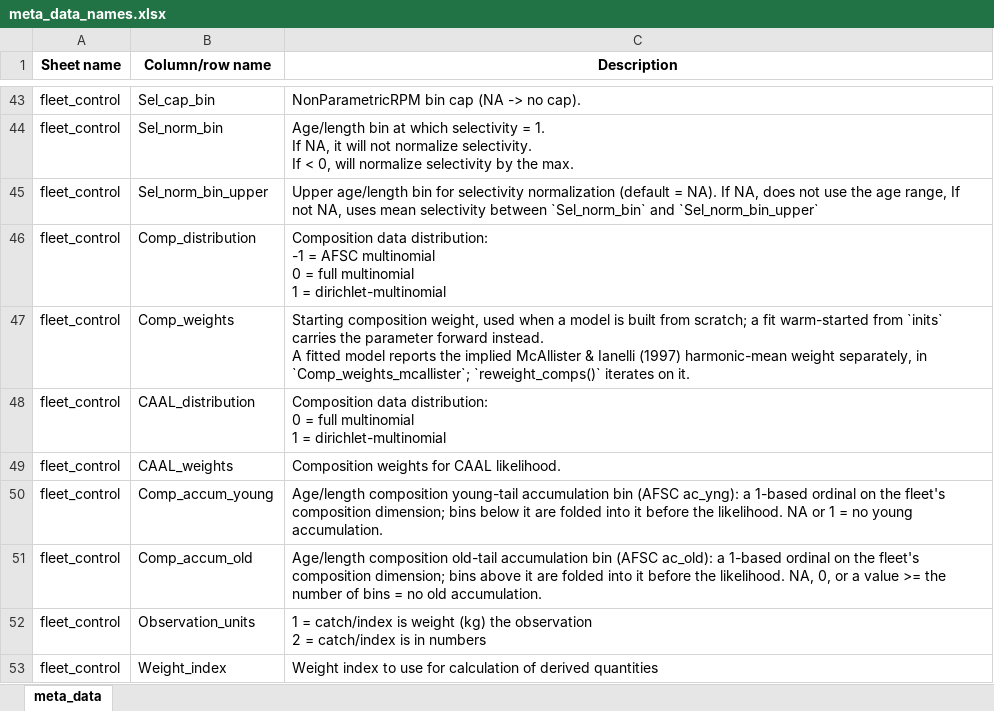
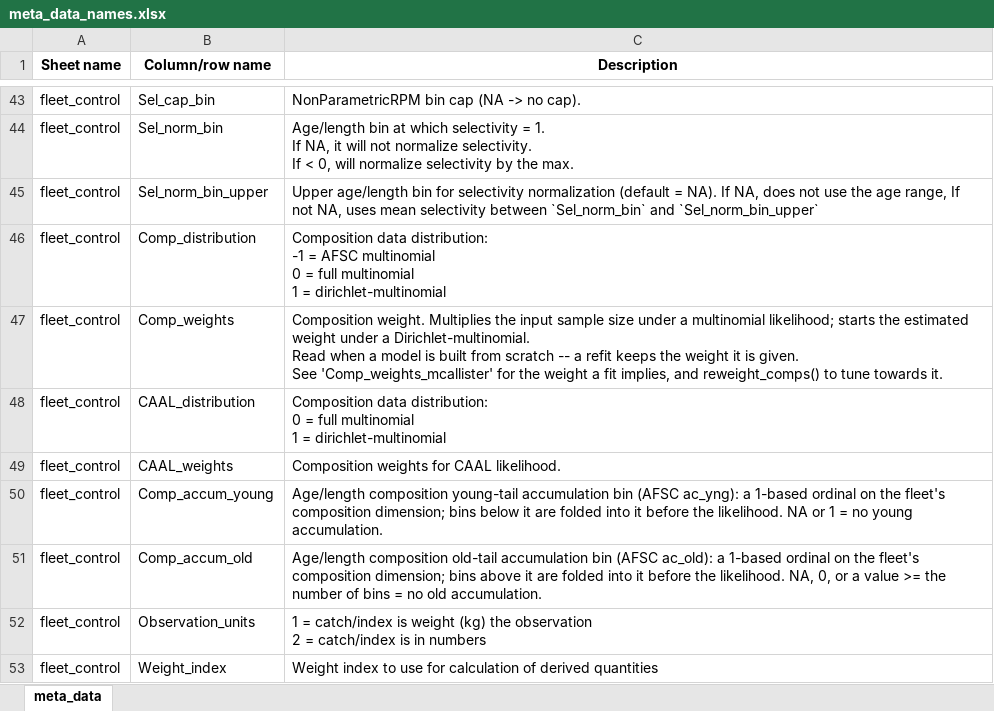
Before and after one commit to grantdadams/Rceattle, an Excel workbook: inst/extdata/meta_data_names.xlsx, sheet meta_data, drawn as a sheet; only a part is shown, gaps mark what is left out; values as stored, in another font and other column widths than the file's, no borders; ↵ is a line break in a cell; the diff names each change by its address in the sheet, - before the commit and + after, or states it on an @@ line.

Commit message:
Tighten the reweighting and linkage prose
Editing pass on the user-facing text from the last two commits.

reweight_comps(): the help page led with three paragraphs of description where
one belongs, and put the parameter-versus-column mechanism ahead of what the
function does. Description is now a single paragraph; the mechanism, the
skipped fleets and the convergence rule move to details.

NEWS: cut the asides, split the six-process entry so the three refusals are
their own paragraph, and describe the intercept init in terms a reader can act
on -- a catchability of 0.8, a von Bertalanffy K of 0.25 -- rather than a list
of internal parameter names.

Comp_weights dictionary entry: says what the weight does under each likelihood
in two short lines, and points at Comp_weights_mcallister and reweight_comps()
rather than explaining warm starts. Meta workbook regenerated to match.

```diff
--- a/inst/extdata/meta_data_names.xlsx (sheet meta_data)
+++ b/inst/extdata/meta_data_names.xlsx (sheet meta_data)
-C47 (Description): Starting composition weight, used when a model is built from scratch; a fit warm-started from `inits` carries the parameter forward instead. ↵ A fitted model reports the implied McAllister & Ianelli (1997) harmonic-mean weight separately, in `Comp_weights_mcallister`; `reweight_comps()` iterates on it.
+C47 (Description): Composition weight. Multiplies the input sample size under a multinomial likelihood; starts the estimated weight under a Dirichlet-multinomial. ↵ Read when a model is built from scratch -- a refit keeps the weight it is given. ↵ See 'Comp_weights_mcallister' for the weight a fit implies, and reweight_comps() to tune towards it.
```
Also changed, not shown: 6 other files.
